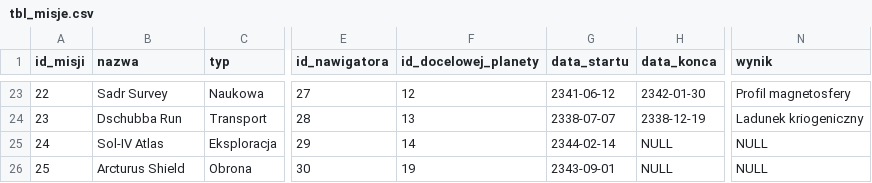
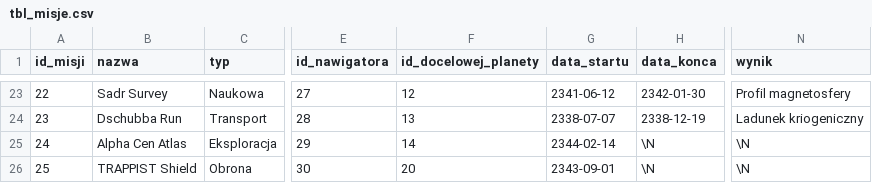
Before and after one commit to bebraamogusa/bazadanych, a CSV file: import danych/tbl_misje.csv, drawn as a sheet; only a part is shown, gaps mark what is left out; the diff covers the shown part only; the diff names each change by its address in the sheet, - before the commit and + after, or states it on an @@ line.

```diff
--- a/import danych/tbl_misje.csv
+++ b/import danych/tbl_misje.csv
-B25 (nazwa): Sol-IV Atlas
+B25 (nazwa): Alpha Cen Atlas
-H25:H26 (data_konca): NULL
+H25:H26 (data_konca): \N
-N25:N26 (wynik): NULL
+N25:N26 (wynik): \N
-B26 (nazwa): Arcturus Shield
+B26 (nazwa): TRAPPIST Shield
-F26 (id_docelowej_planety): 19
+F26 (id_docelowej_planety): 20
```
Also changed, not shown: 35 edited cells elsewhere in this file, import danych/tbl_gwiazdy.csv, import danych/tbl_konstelacje.csv, 7 other files.
